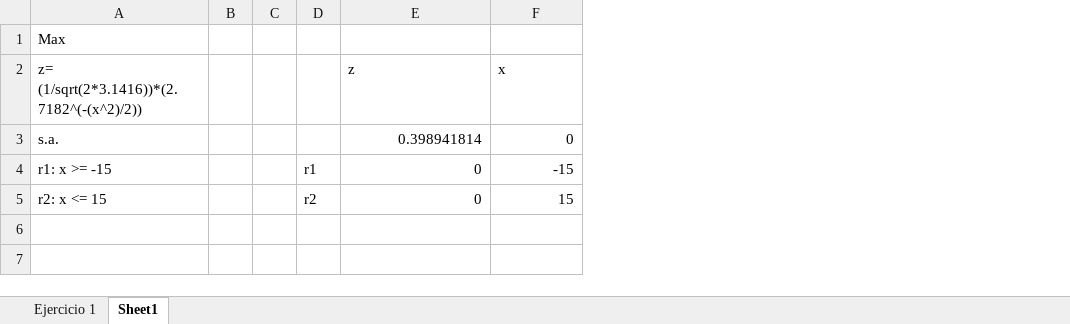
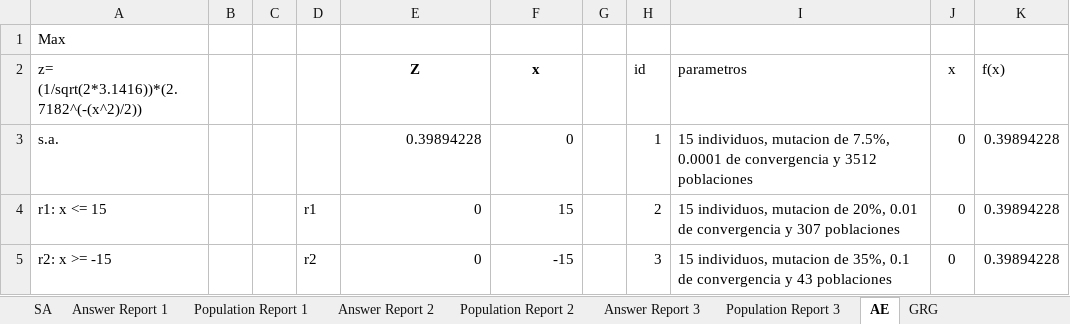
Before and after one commit to HiLaVine/Metodos, an Excel workbook: Ejercicios/Ejercicios-AE.xlsx, sheet AE, drawn as a sheet; values as stored, in another font and other column widths than the file's, no borders; the diff names each change by its address in the sheet, - before the commit and + after, or states it on an @@ line.

Commit message:
Ejercicio aleatorios terminado

```diff
--- a/Ejercicios/Ejercicios-AE.xlsx (sheet AE)
+++ b/Ejercicios/Ejercicios-AE.xlsx (sheet AE)
-sheet tab: Ejercicio 1
+sheet tab: SA
-sheet tab: Sheet1
+sheet tab: AE
+sheet tab: Answer Report 1
+sheet tab: Population Report 1
+sheet tab: Answer Report 2
+sheet tab: Population Report 2
+sheet tab: Answer Report 3
+sheet tab: Population Report 3
+sheet tab: GRG
+column G, empty
+column H (id), rows 3-5: 1 | 2 | 3
+column I (parametros), rows 3-5: 15 individuos, mutacion de 7.5%, 0.0001 de convergencia y 3512 poblaciones | 15 individuos, mutacion de 20%, 0.01 de convergencia y 307 poblaciones | 15 individuos, mutacion de 35%, 0.1 de convergencia y 43 poblaciones
+column J (x), rows 3-5: all 0
+column K (f(x)), rows 3-5: all 0.39894228
-E2: z
+E2: Z
@@ E2:F2 bold: off → on, alignment: left → center @@
-E3 (Z): 0.398941814
+E3 (Z): 0.39894228
-A4: r1: x >= -15
+A4: r1: x <= 15
-F4 (x): -15
+F4 (x): 15
-A5: r2: x <= 15
+A5: r2: x >= -15
-F5 (x): 15
+F5 (x): -15
```
Also changed, not shown: sheet SA, Clases/AG_10-25-2023.xlsx.
